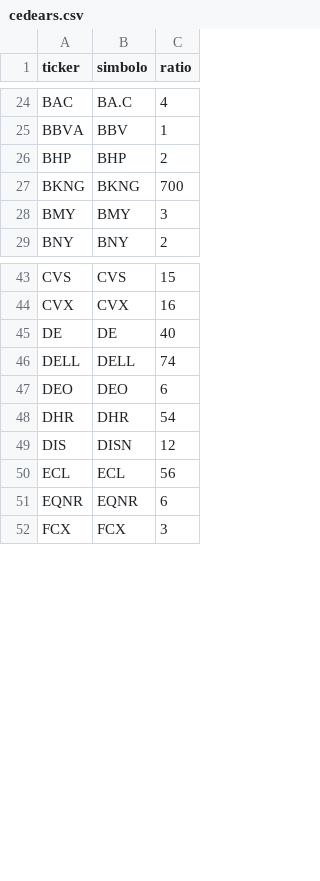
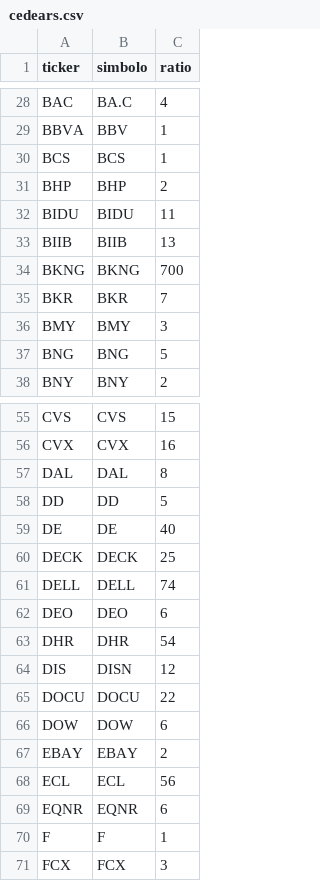
Before and after one commit to Guilloteeeeeee/TODO-CEDEAR, a CSV file: data/cedears.csv, drawn as a sheet; only a part is shown, gaps mark what is left out; the diff covers the shown part only.

```diff
--- a/data/cedears.csv
+++ b/data/cedears.csv
@@ -25,5 +29,10 @@ BAC;BA.C;4
 BBVA;BBV;1
+BCS;BCS;1
 BHP;BHP;2
+BIDU;BIDU;11
+BIIB;BIIB;13
 BKNG;BKNG;700
+BKR;BKR;7
 BMY;BMY;3
+BNG;BNG;5
 BNY;BNY;2
@@ -44,3 +56,6 @@ CVS;CVS;15
 CVX;CVX;16
+DAL;DAL;8
+DD;DD;5
 DE;DE;40
+DECK;DECK;25
 DELL;DELL;74
@@ -49,4 +64,8 @@ DHR;DHR;54
 DIS;DISN;12
+DOCU;DOCU;22
+DOW;DOW;6
+EBAY;EBAY;2
 ECL;ECL;56
 EQNR;EQNR;6
+F;F;1
 FCX;FCX;3
```
Also changed, not shown: 37 added rows elsewhere in this file, 5 other files.
